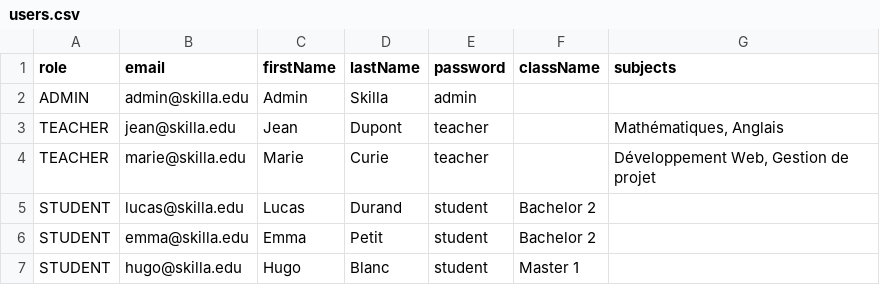
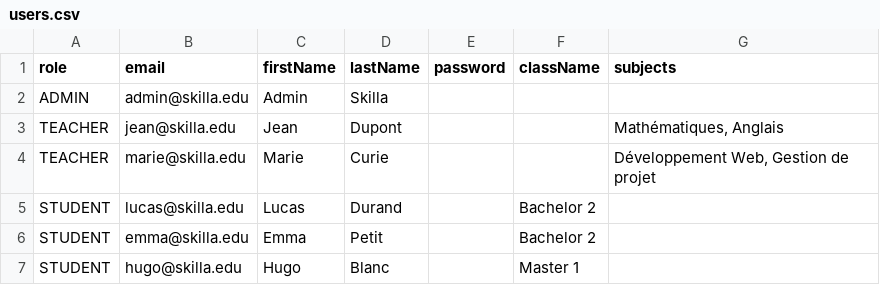
Before and after one commit to Powxx/Skilla, a CSV file: data/import/users.csv, drawn as a sheet.

```diff
--- a/data/import/users.csv
+++ b/data/import/users.csv
@@ -1,7 +1,7 @@
 role,email,firstName,lastName,password,className,subjects
-ADMIN,admin@skilla.edu,Admin,Skilla,admin,,
-TEACHER,jean@skilla.edu,Jean,Dupont,teacher,,"Mathématiques, Anglais"
-TEACHER,marie@skilla.edu,Marie,Curie,teacher,,"Développement Web, Gestion de projet"
-STUDENT,lucas@skilla.edu,Lucas,Durand,student,Bachelor 2,
-STUDENT,emma@skilla.edu,Emma,Petit,student,Bachelor 2,
-STUDENT,hugo@skilla.edu,Hugo,Blanc,student,Master 1,
+ADMIN,admin@skilla.edu,Admin,Skilla,,,
+TEACHER,jean@skilla.edu,Jean,Dupont,,,"Mathématiques, Anglais"
+TEACHER,marie@skilla.edu,Marie,Curie,,,"Développement Web, Gestion de projet"
+STUDENT,lucas@skilla.edu,Lucas,Durand,,Bachelor 2,
+STUDENT,emma@skilla.edu,Emma,Petit,,Bachelor 2,
+STUDENT,hugo@skilla.edu,Hugo,Blanc,,Master 1,
```
Also changed, not shown: 24 other files.
